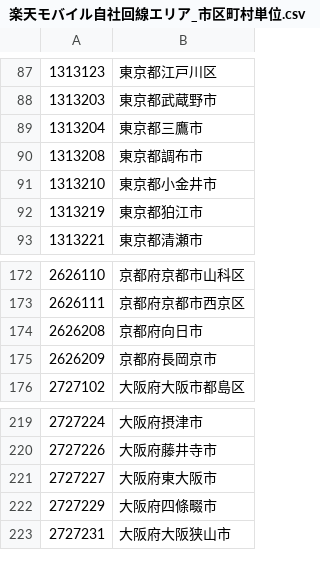
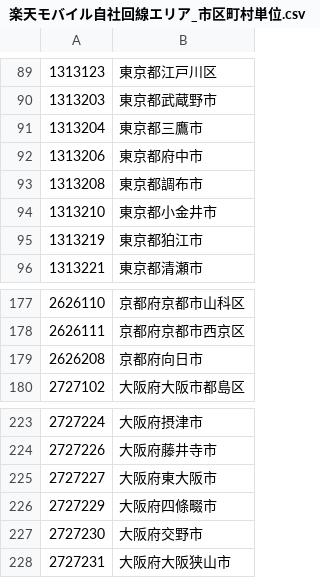
Before and after one commit to yuckynct/rakuten_mobile_mno_area, a CSV file: 楽天モバイル自社回線エリア_市区町村単位.csv, drawn as a sheet; only a part is shown, gaps mark what is left out; removed rows and columns are numbered as before the commit, all else as after; the diff covers the shown part only; the diff names each change by its address in the sheet, - before the commit and + after, or states it on an @@ line.

```diff
--- a/楽天モバイル自社回線エリア_市区町村単位.csv
+++ b/楽天モバイル自社回線エリア_市区町村単位.csv
+row 92: 1313206 | 東京都府中市
-row 175: 2626209 | 京都府長岡京市
+row 227: 2727230 | 大阪府交野市
```
Also changed, not shown: 9 added rows and 2 removed rows elsewhere in this file, 1 other file.
